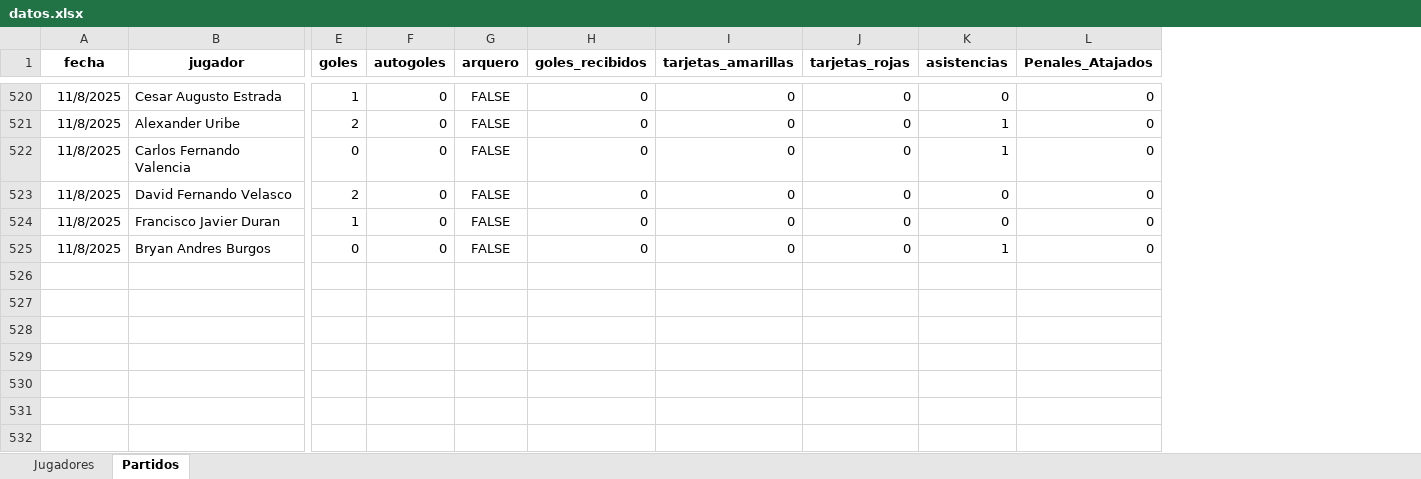
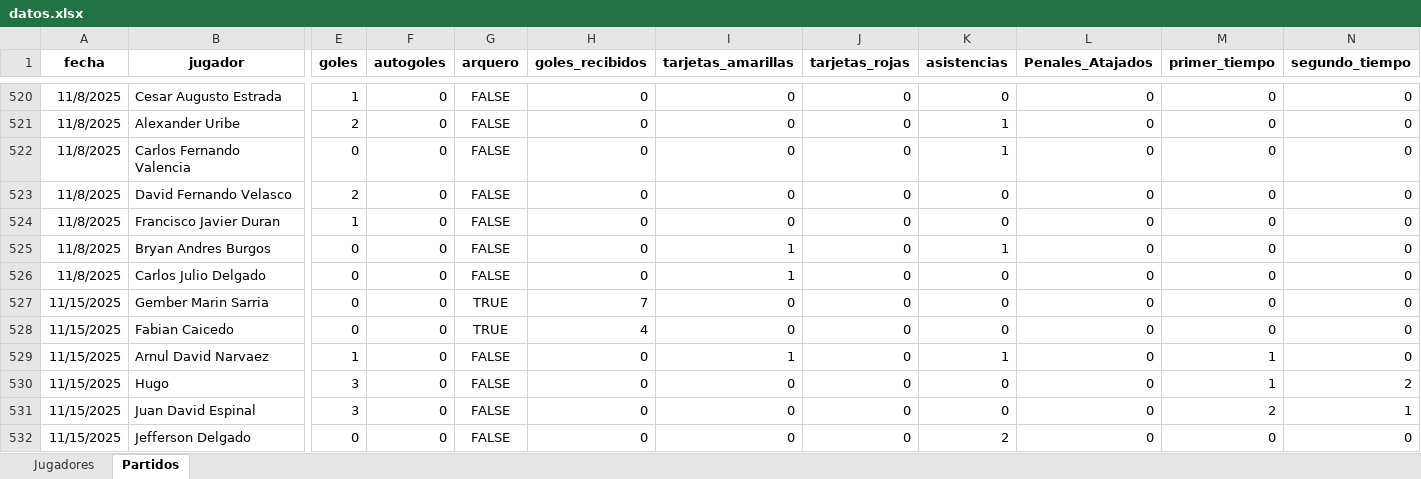
Before and after one commit to mgember/legendarios-fc, an Excel workbook: datos.xlsx, sheet Partidos, drawn as a sheet; only a part is shown, gaps mark what is left out; values as stored, in another font and other column widths than the file's, no borders; charts and pictures not drawn; rows hold the shown columns only; the diff covers the shown part only; the diff names each change by its address in the sheet, - before the commit and + after, or states it on an @@ line.

Commit message:
Add files via upload

```diff
--- a/datos.xlsx (sheet Partidos)
+++ b/datos.xlsx (sheet Partidos)
+column M (primer_tiempo), rows 520-525: all 0
+column N (segundo_tiempo), rows 520-525: all 0
-I525 (tarjetas_amarillas): 0
+I525 (tarjetas_amarillas): 1
+row 526: 11/8/2025 | Carlos Julio Delgado | 0 | 0 | FALSE | 0 | 1 | 0 | 0 | 0 | 0 | 0
+row 527: 11/15/2025 | Gember Marin Sarria | 0 | 0 | TRUE | 7 | 0 | 0 | 0 | 0 | 0 | 0
+row 528: 11/15/2025 | Fabian Caicedo | 0 | 0 | TRUE | 4 | 0 | 0 | 0 | 0 | 0 | 0
+row 529: 11/15/2025 | Arnul David Narvaez | 1 | 0 | FALSE | 0 | 1 | 0 | 1 | 0 | 1 | 0
+row 530: 11/15/2025 | Hugo | 3 | 0 | FALSE | 0 | 0 | 0 | 0 | 0 | 1 | 2
+row 531: 11/15/2025 | Juan David Espinal | 3 | 0 | FALSE | 0 | 0 | 0 | 0 | 0 | 2 | 1
+row 532: 11/15/2025 | Jefferson Delgado | 0 | 0 | FALSE | 0 | 0 | 0 | 2 | 0 | 0 | 0
```
Also changed, not shown: 8 added rows elsewhere in this sheet, sheet Jugadores.
